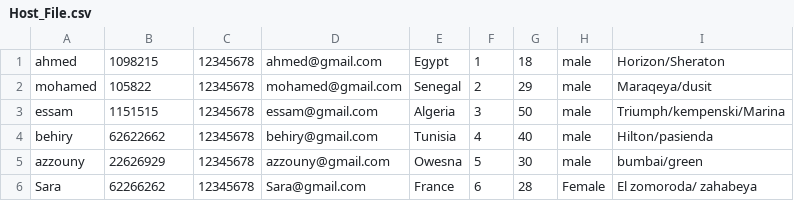
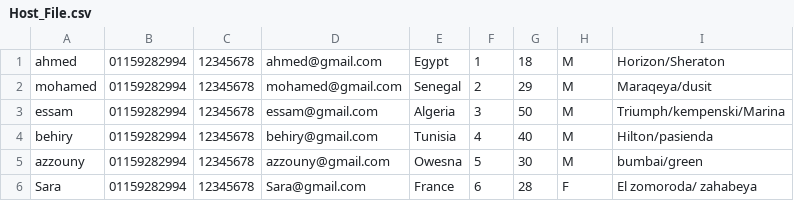
Before and after one commit to Behiry1/AirbnbbSimplified, a CSV file: Airbnb Simplified/out/production/untitled2/AirBnb/Host_File.csv, drawn as a sheet.

```diff
--- a/Airbnb Simplified/out/production/untitled2/AirBnb/Host_File.csv
+++ b/Airbnb Simplified/out/production/untitled2/AirBnb/Host_File.csv
@@ -1,6 +1,6 @@
-ahmed,1098215,12345678,ahmed@gmail.com,Egypt,1,18,male,Horizon/Sheraton
-mohamed,105822,12345678,mohamed@gmail.com,Senegal,2,29,male,Maraqeya/dusit
-essam,1151515,12345678,essam@gmail.com,Algeria,3,50,male,Triumph/kempenski/Marina
-behiry,62622662,12345678,behiry@gmail.com,Tunisia,4,40,male,Hilton/pasienda
-azzouny,22626929,12345678,azzouny@gmail.com,Owesna,5,30,male,bumbai/green
-Sara,62266262,12345678,Sara@gmail.com,France,6,28,Female,El zomoroda/ zahabeya
+ahmed,01159282994,12345678,ahmed@gmail.com,Egypt,1,18,M,Horizon/Sheraton
+mohamed,01159282994,12345678,mohamed@gmail.com,Senegal,2,29,M,Maraqeya/dusit
+essam,01159282994,12345678,essam@gmail.com,Algeria,3,50,M,Triumph/kempenski/Marina
+behiry,01159282994,12345678,behiry@gmail.com,Tunisia,4,40,M,Hilton/pasienda
+azzouny,01159282994,12345678,azzouny@gmail.com,Owesna,5,30,M,bumbai/green
+Sara,01159282994,12345678,Sara@gmail.com,France,6,28,F,El zomoroda/ zahabeya
```
Also changed, not shown: Airbnb Simplified/out/production/untitled2/AirBnb/Traveller_file.csv, Airbnb Simplified/src/AirBnb/Host_File.csv, 8 other files.
